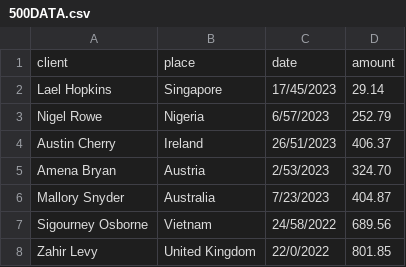
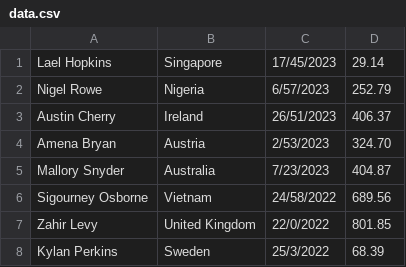
Before and after one commit to utec-cs-aed-2023-1/proyecto-proyecto-grupo-5, a CSV file: assets/data/data.csv (was assets/500DATA.csv), drawn as a sheet; only a part is shown; the shorter side is filled out with more unchanged rows.

```diff
--- a/assets/500DATA.csv
+++ b/assets/data/data.csv
@@ -1,2 +1 @@
-client,place,date,amount
 Lael Hopkins,Singapore,17/45/2023,29.14
```
Also changed, not shown: 1 other file.
